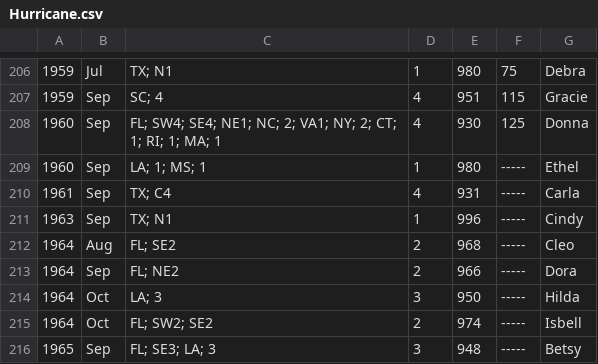
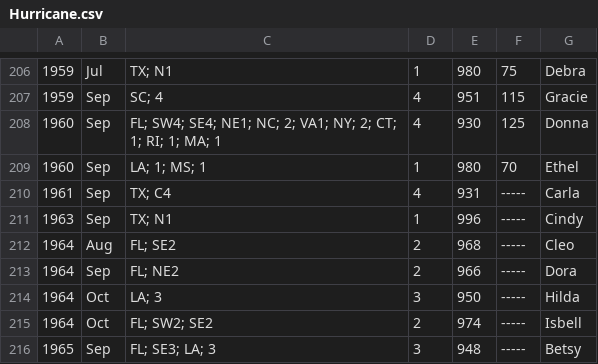
Before and after one commit to sonnyparlin/hurricane_research, a CSV file: Hurricane.csv, drawn as a sheet; only a part is shown, gaps mark what is left out.

Commit message:
updating modified files

```diff
--- a/Hurricane.csv
+++ b/Hurricane.csv
@@ -208,3 +208,3 @@
 1960,Sep,FL; SW4; SE4; NE1; NC; 2; VA1; NY; 2; CT; 1; RI; 1; MA; 1,4,930,125,Donna
-1960,Sep,LA; 1; MS; 1,1,980,-----,Ethel
+1960,Sep,LA; 1; MS; 1,1,980,70,Ethel
 1961,Sep,TX; C4,4,931,-----,Carla
```
